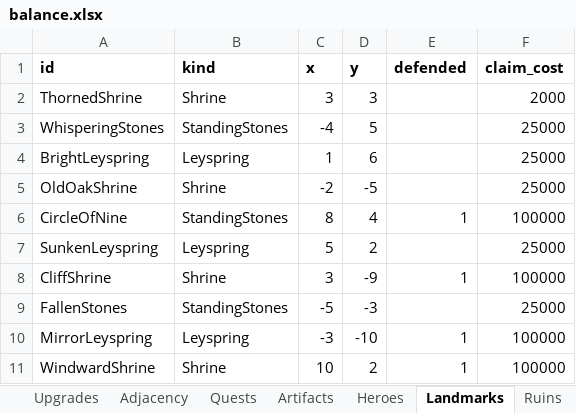
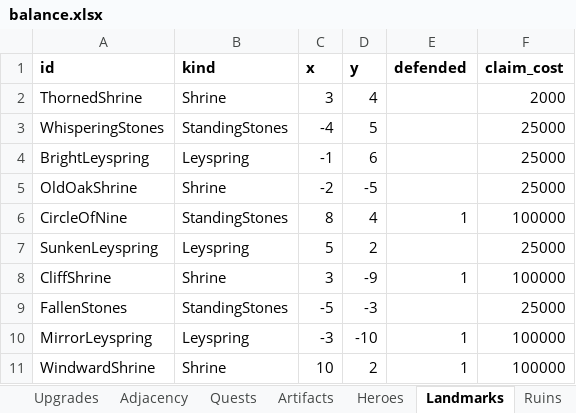
Before and after one commit to LadisCodi/kingdom, an Excel workbook: balance/balance.xlsx, sheet Landmarks, drawn as a sheet; values as stored, in another font and other column widths than the file's, no borders; the diff names each change by its address in the sheet, - before the commit and + after, or states it on an @@ line.

```diff
--- a/balance/balance.xlsx (sheet Landmarks)
+++ b/balance/balance.xlsx (sheet Landmarks)
-D2 (y): 3
+D2 (y): 4
-C4 (x): 1
+C4 (x): -1
```
Also changed, not shown: sheet Ruins, 3 other files.
